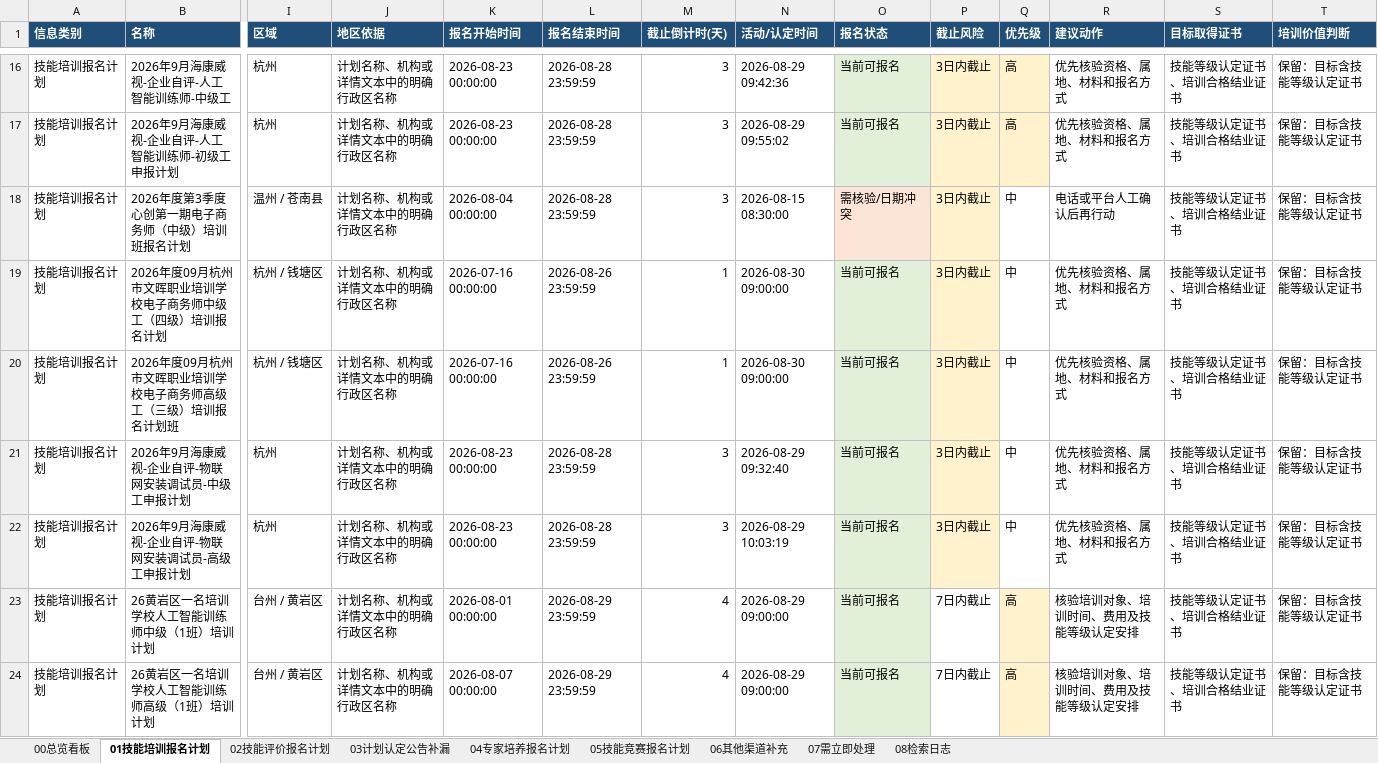
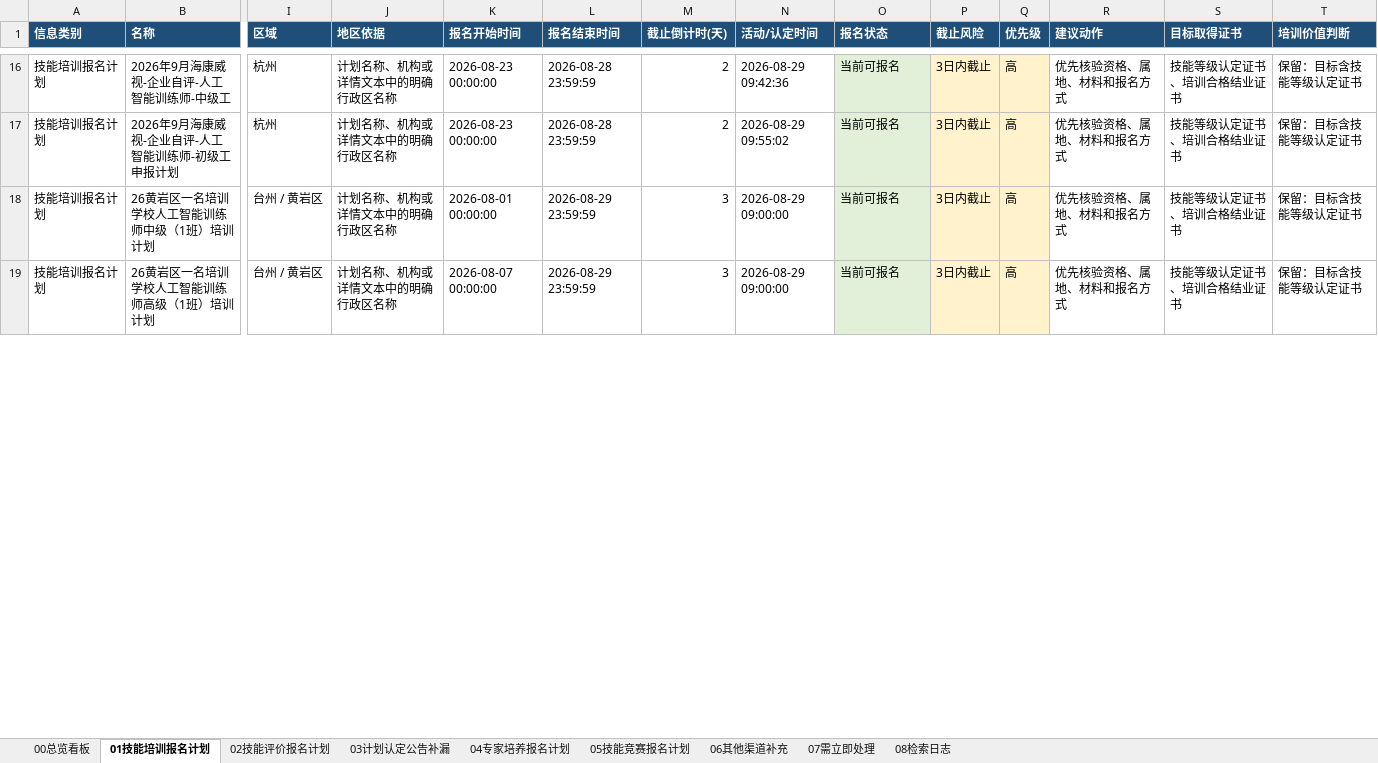
Before and after one commit to Juesann/zhejiang-skill-daily, an Excel workbook: latest.xlsx, sheet 01技能培训报名计划, drawn as a sheet; only a part is shown, gaps mark what is left out; values as stored, in another font and other column widths than the file's, no borders; removed rows and columns are numbered as before the commit, all else as after; rows hold the shown columns only; the diff covers the shown part only; the diff names each change by its address in the sheet, - before the commit and + after, or states it on an @@ line.

```diff
--- a/latest.xlsx (sheet 01技能培训报名计划)
+++ b/latest.xlsx (sheet 01技能培训报名计划)
-M16:M17 (截止倒计时(天)): 3
+M16:M17 (截止倒计时(天)): 2
-row 18: 技能培训报名计划 | 2026年度第3季度心创第一期电子商务师（中级）培训班报名计划 | 温州 / 苍南县 | 计划名称、机构或详情文本中的明确行政区名称 | 2026-08-04 00:00:00 | 2026-08-28 23:59:59 | 3 | 2026-08-15 08:30:00 | 需核验/日期冲突 | 3日内截止 | 中 | 电话或平台人工确认后再行动 | 技能等级认定证书、培训合格结业证书 | 保留：目标含技能等级认定证书
-row 19: 技能培训报名计划 | 2026年度09月杭州市文晖职业培训学校电子商务师中级工（四级）培训报名计划 | 杭州 / 钱塘区 | 计划名称、机构或详情文本中的明确行政区名称 | 2026-07-16 00:00:00 | 2026-08-26 23:59:59 | 1 | 2026-08-30 09:00:00 | 当前可报名 | 3日内截止 | 中 | 优先核验资格、属地、材料和报名方式 | 技能等级认定证书、培训合格结业证书 | 保留：目标含技能等级认定证书
-row 20: 技能培训报名计划 | 2026年度09月杭州市文晖职业培训学校电子商务师高级工（三级）培训报名计划班 | 杭州 / 钱塘区 | 计划名称、机构或详情文本中的明确行政区名称 | 2026-07-16 00:00:00 | 2026-08-26 23:59:59 | 1 | 2026-08-30 09:00:00 | 当前可报名 | 3日内截止 | 中 | 优先核验资格、属地、材料和报名方式 | 技能等级认定证书、培训合格结业证书 | 保留：目标含技能等级认定证书
-row 21: 技能培训报名计划 | 2026年9月海康威视-企业自评-物联网安装调试员-中级工申报计划 | 杭州 | 计划名称、机构或详情文本中的明确行政区名称 | 2026-08-23 00:00:00 | 2026-08-28 23:59:59 | 3 | 2026-08-29 09:32:40 | 当前可报名 | 3日内截止 | 中 | 优先核验资格、属地、材料和报名方式 | 技能等级认定证书、培训合格结业证书 | 保留：目标含技能等级认定证书
-row 22: 技能培训报名计划 | 2026年9月海康威视-企业自评-物联网安装调试员-高级工申报计划 | 杭州 | 计划名称、机构或详情文本中的明确行政区名称 | 2026-08-23 00:00:00 | 2026-08-28 23:59:59 | 3 | 2026-08-29 10:03:19 | 当前可报名 | 3日内截止 | 中 | 优先核验资格、属地、材料和报名方式 | 技能等级认定证书、培训合格结业证书 | 保留：目标含技能等级认定证书
-M18:M19 (截止倒计时(天)): 4
+M18:M19 (截止倒计时(天)): 3
-P18:P19 (截止风险): 7日内截止
+P18:P19 (截止风险): 3日内截止
-P18:P19 fill: none
+P18:P19 fill: #FFF2CC
-R18:R19 (建议动作): 核验培训对象、培训时间、费用及技能等级认定安排
+R18:R19 (建议动作): 优先核验资格、属地、材料和报名方式
```
Also changed, not shown: 21 added rows, 8 removed rows and 70 edited cells elsewhere in this sheet, sheet 02技能评价报名计划, sheet 07需立即处理, sheet 04专家培养报名计划, sheet 05技能竞赛报名计划, sheet 08检索日志, sheet 00总览看板, 3 other files.
